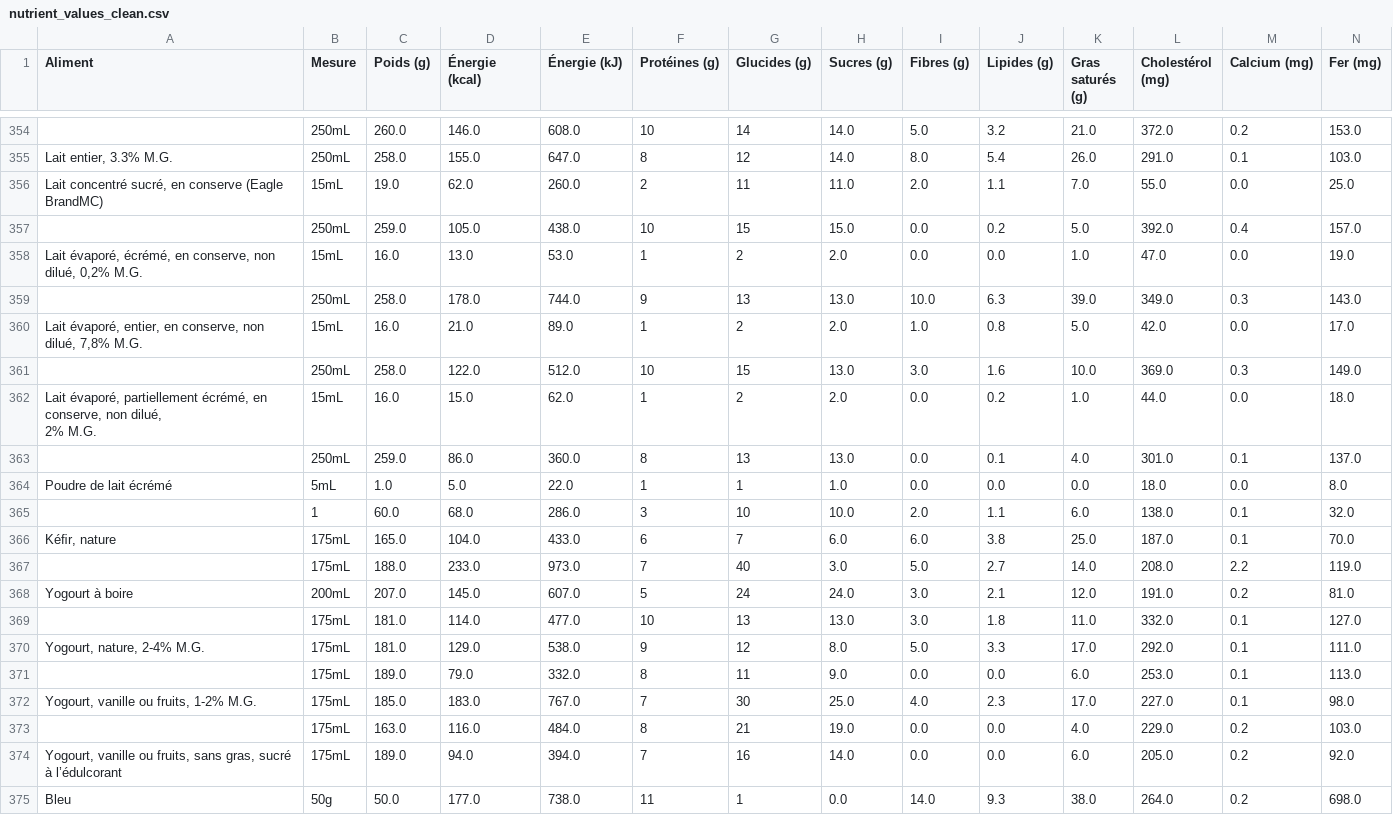
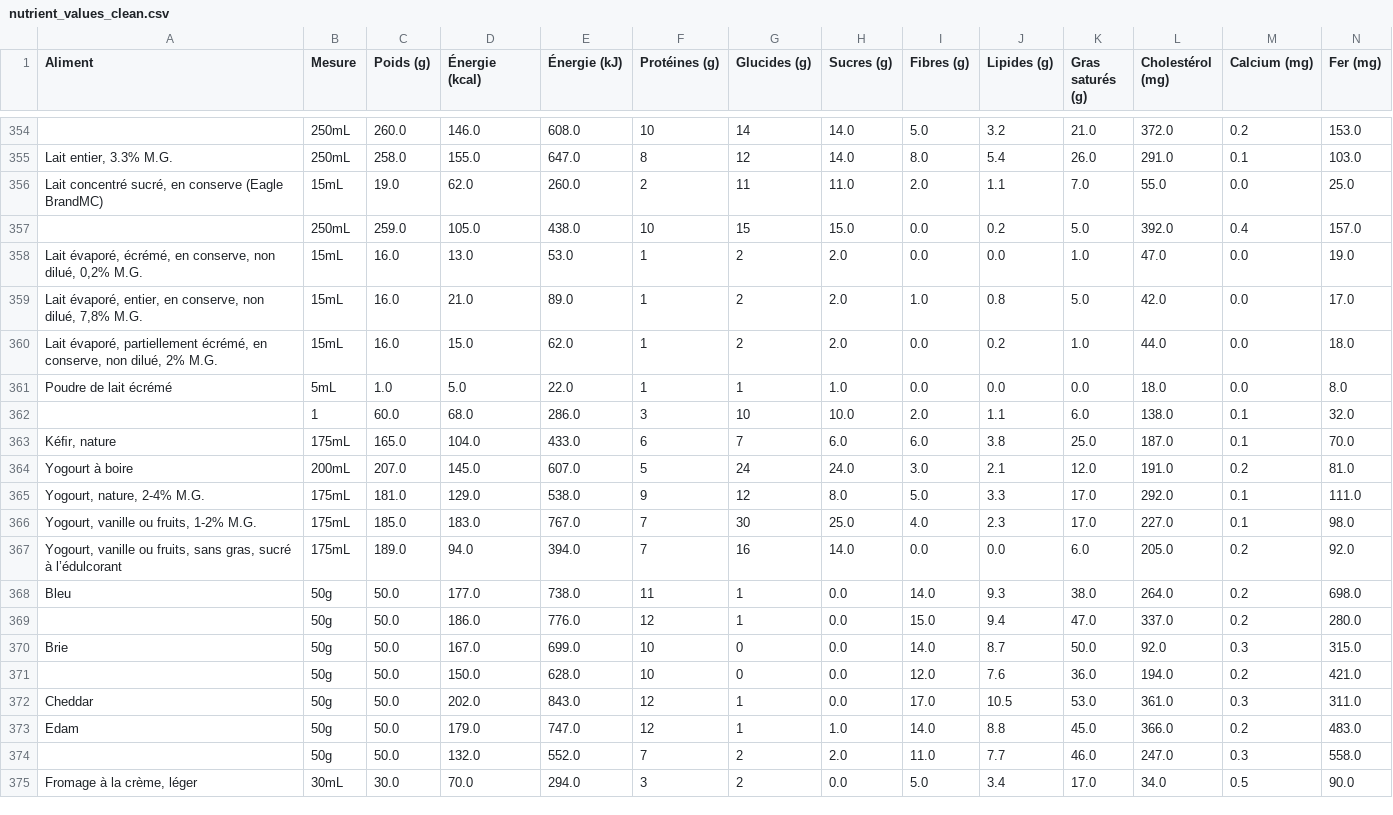
Before and after one commit to FMcoaching/fm-equivalences, a CSV file: nutrient_values_clean.csv, drawn as a sheet; only a part is shown, gaps mark what is left out; the shorter side is filled out with more unchanged rows; removed rows and columns are numbered as before the commit, all else as after; rows hold the shown columns only; the diff names each change by its address in the sheet, - before the commit and + after, or states it on an @@ line.

Commit message:
Update nutrient_values_clean.csv

```diff
--- a/nutrient_values_clean.csv
+++ b/nutrient_values_clean.csv
-row 359:  | 250mL | 258.0 | 178.0 | 744.0 | 9 | 13 | 13.0 | 10.0 | 6.3 | 39.0 | 349.0 | 0.3 | 143.0
-row 361:  | 250mL | 258.0 | 122.0 | 512.0 | 10 | 15 | 13.0 | 3.0 | 1.6 | 10.0 | 369.0 | 0.3 | 149.0
-A360 (Aliment): …2% M.G.
+A360 (Aliment): …2% M.G.
-row 363:  | 250mL | 259.0 | 86.0 | 360.0 | 8 | 13 | 13.0 | 0.0 | 0.1 | 4.0 | 301.0 | 0.1 | 137.0
-row 367:  | 175mL | 188.0 | 233.0 | 973.0 | 7 | 40 | 3.0 | 5.0 | 2.7 | 14.0 | 208.0 | 2.2 | 119.0
-row 369:  | 175mL | 181.0 | 114.0 | 477.0 | 10 | 13 | 13.0 | 3.0 | 1.8 | 11.0 | 332.0 | 0.1 | 127.0
-row 371:  | 175mL | 189.0 | 79.0 | 332.0 | 8 | 11 | 9.0 | 0.0 | 0.0 | 6.0 | 253.0 | 0.1 | 113.0
-row 373:  | 175mL | 163.0 | 116.0 | 484.0 | 8 | 21 | 19.0 | 0.0 | 0.0 | 4.0 | 229.0 | 0.2 | 103.0
```
